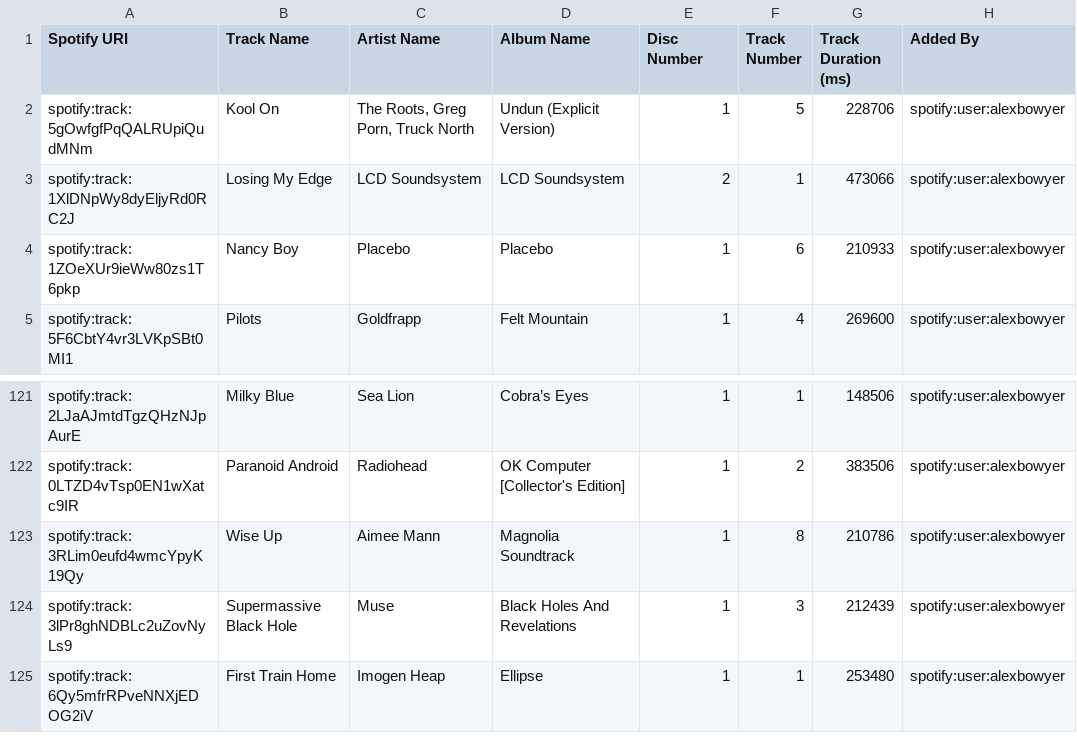
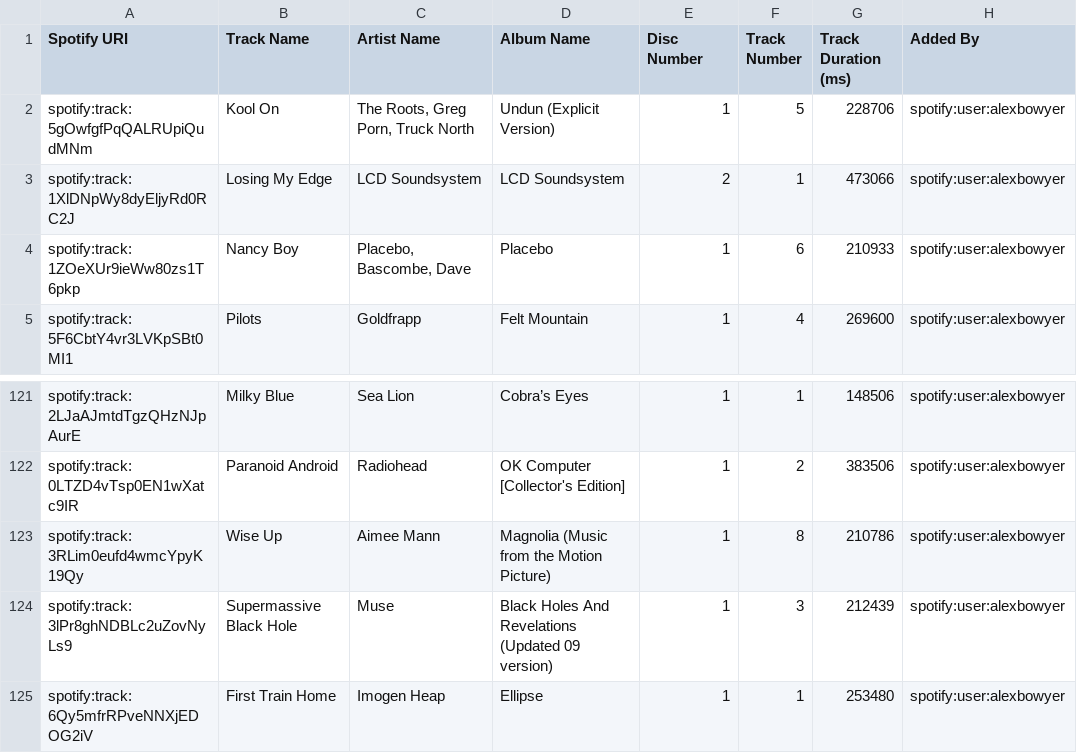
Before and after one commit to zooniverse/zootunes-backup, a CSV file: zoo_suggestions_to_check_out.csv, drawn as a sheet; only a part is shown, gaps mark what is left out; the diff names each change by its address in the sheet, - before the commit and + after, or states it on an @@ line.

```diff
--- a/zoo_suggestions_to_check_out.csv
+++ b/zoo_suggestions_to_check_out.csv
-C4 (Artist Name): Placebo
+C4 (Artist Name): Placebo, Bascombe, Dave
-D123 (Album Name): Magnolia Soundtrack
+D123 (Album Name): Magnolia (Music from the Motion Picture)
-D124 (Album Name): Black Holes And Revelations
+D124 (Album Name): Black Holes And Revelations (Updated 09 version)
```
Also changed, not shown: focuszooniverse_instrumentalworking_music.csv, good_tracks_from_bad_albums.csv, 38 other files.
